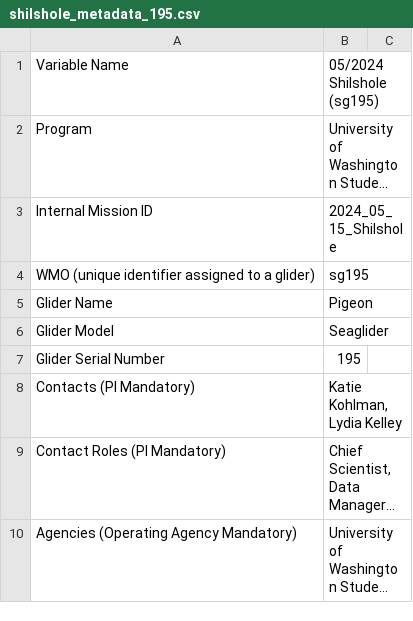
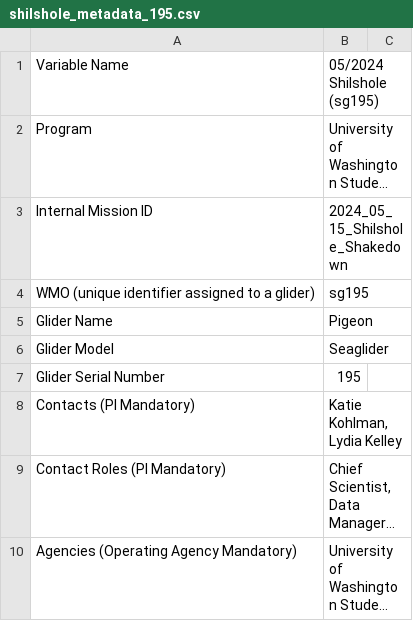
Before and after one commit to UWOceanTech/Student-Seaglider-Center, a CSV file: 2024_05_15_Shilshole_Shakedown/shilshole_metadata_195.csv, drawn as a sheet; only a part is shown; long unchanged cells end in …; the diff names each change by its address in the sheet, - before the commit and + after, or states it on an @@ line.

Commit message:
Update shilshole_metadata_195.csv

```diff
--- a/2024_05_15_Shilshole_Shakedown/shilshole_metadata_195.csv
+++ b/2024_05_15_Shilshole_Shakedown/shilshole_metadata_195.csv
-B3: 2024_05_15_Shilshole
+B3: 2024_05_15_Shilshole_Shakedown
```
